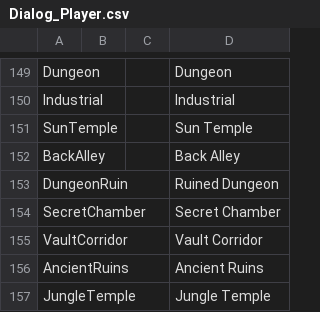
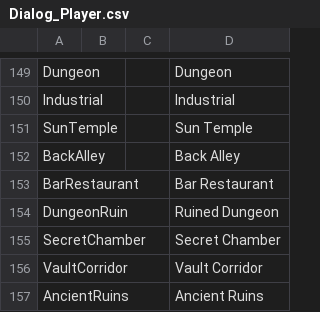
Before and after one commit to aldarris/Bondage-College, a CSV file: BondageClub/Screens/Character/Player/Dialog_Player.csv, drawn as a sheet; only a part is shown, gaps mark what is left out; the shorter side is filled out with more unchanged rows.

Commit message:
Bar restaurant background

```diff
--- a/BondageClub/Screens/Character/Player/Dialog_Player.csv
+++ b/BondageClub/Screens/Character/Player/Dialog_Player.csv
@@ -152,2 +152,3 @@ SunTemple,,,Sun Temple
 BackAlley,,,Back Alley
+BarRestaurant,,,Bar Restaurant
 DungeonRuin,,,Ruined Dungeon
```
Also changed, not shown: 1 other file.
